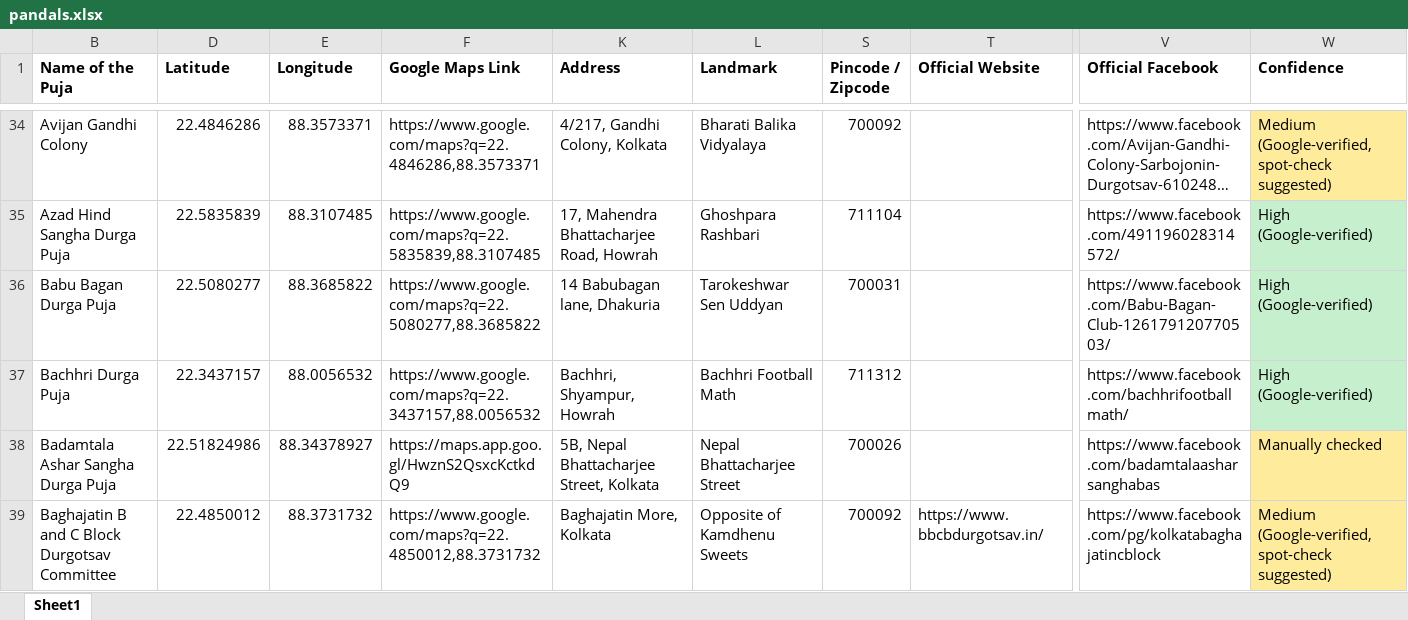
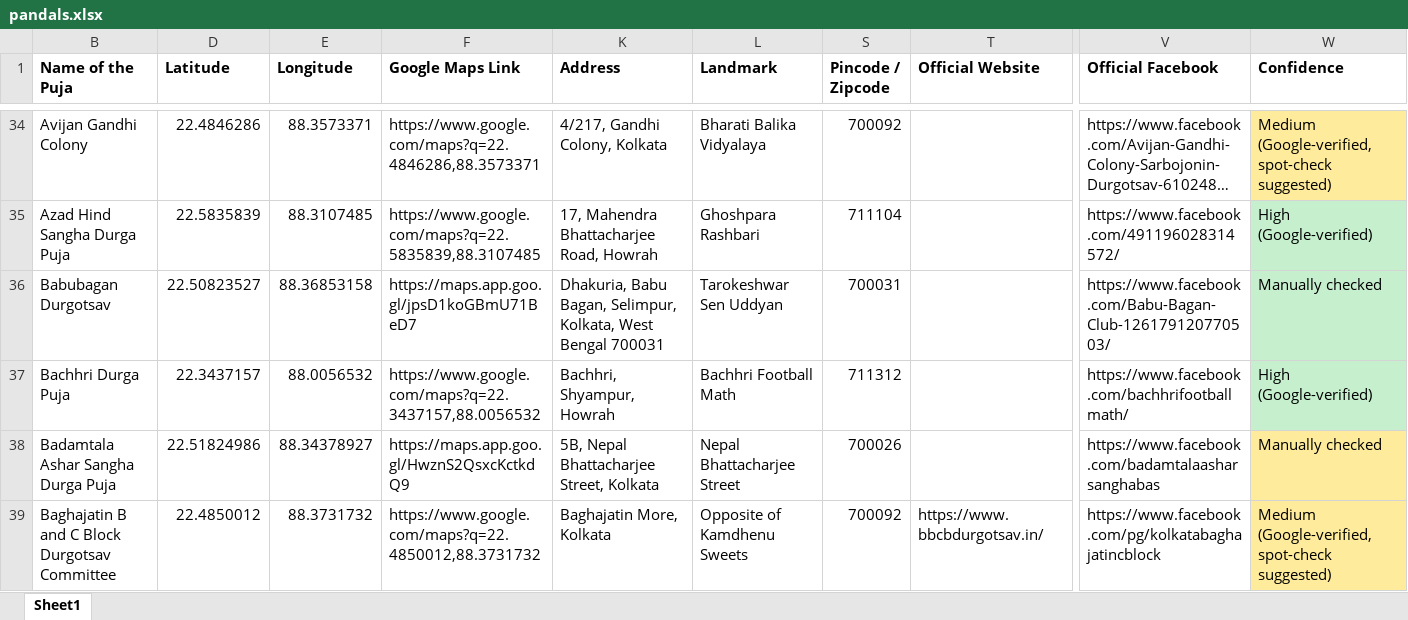
Before and after one commit to Piyashhh/Pujodex, an Excel workbook: data/pandals.xlsx, sheet Sheet1, drawn as a sheet; only a part is shown, gaps mark what is left out; long unchanged cells end in …; values as stored, in another font and other column widths than the file's, no borders; removed rows and columns are numbered as before the commit, all else as after; rows hold the shown columns only; the diff covers the shown part only; the diff names each change by its address in the sheet, - before the commit and + after, or states it on an @@ line.

Commit message:
Data Update

```diff
--- a/data/pandals.xlsx (sheet Sheet1)
+++ b/data/pandals.xlsx (sheet Sheet1)
-row 36: Babu Bagan Durga Puja | 22.5080277 | 88.3685822 | https://www.google.com/maps?q=22.5080277,88.3685822 | 14 Babubagan lane, Dhakuria | Tarokeshwar Sen Uddyan | 700031 |  | https://www.facebook.com/Babu-Bagan-Club-126179120770503/ | High (Google-verified)
+row 36: Babubagan Durgotsav | 22.50823527 | 88.36853158 | https://maps.app.goo.gl/jpsD1koGBmU71BeD7 | Dhakuria, Babu Bagan, Selimpur, Kolkata, West Bengal 700031 | Tarokeshwar Sen Uddyan | 700031 |  | https://www.facebook.com/Babu-Bagan-Club-126179120770503/ | Manually checked
```
Also changed, not shown: 2 added rows and 44 edited cells elsewhere in this sheet.
